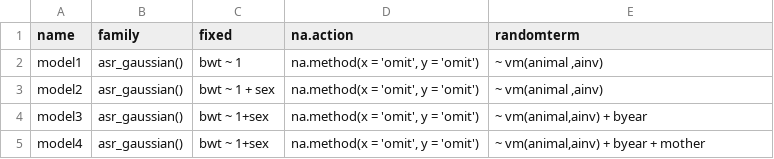
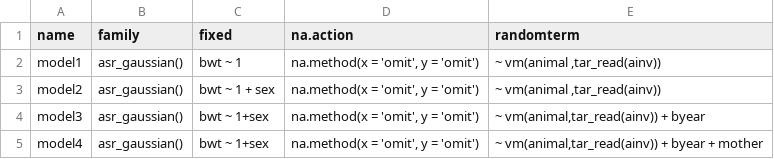
Before and after one commit to cfljam/FutureModels, a CSV file: pipelines/fit_asreml/DATA/models.csv, drawn as a sheet.

Commit message:
actually making models not calls :-|

```diff
--- a/pipelines/fit_asreml/DATA/models.csv
+++ b/pipelines/fit_asreml/DATA/models.csv
@@ -1,5 +1,5 @@
 name,family,fixed,na.action,randomterm
-model1,asr_gaussian(),"bwt  ~ 1","na.method(x = 'omit', y = 'omit')"," ~ vm(animal ,ainv)"
-model2,asr_gaussian(),"bwt  ~ 1 + sex","na.method(x = 'omit', y = 'omit')"," ~ vm(animal ,ainv)"
-model3,asr_gaussian(),"bwt  ~ 1+sex","na.method(x = 'omit', y = 'omit')"," ~ vm(animal,ainv) + byear"
-model4,asr_gaussian(),"bwt  ~ 1+sex","na.method(x = 'omit', y = 'omit')"," ~ vm(animal,ainv) + byear + mother"
+model1,asr_gaussian(),"bwt  ~ 1","na.method(x = 'omit', y = 'omit')"," ~ vm(animal ,tar_read(ainv))"
+model2,asr_gaussian(),"bwt  ~ 1 + sex","na.method(x = 'omit', y = 'omit')"," ~ vm(animal ,tar_read(ainv))"
+model3,asr_gaussian(),"bwt  ~ 1+sex","na.method(x = 'omit', y = 'omit')"," ~ vm(animal,tar_read(ainv)) + byear"
+model4,asr_gaussian(),"bwt  ~ 1+sex","na.method(x = 'omit', y = 'omit')"," ~ vm(animal,tar_read(ainv)) + byear + mother"
```
Also changed, not shown: 2 other files.
